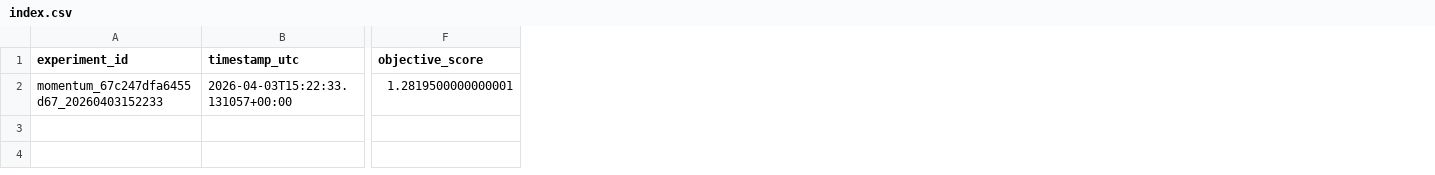
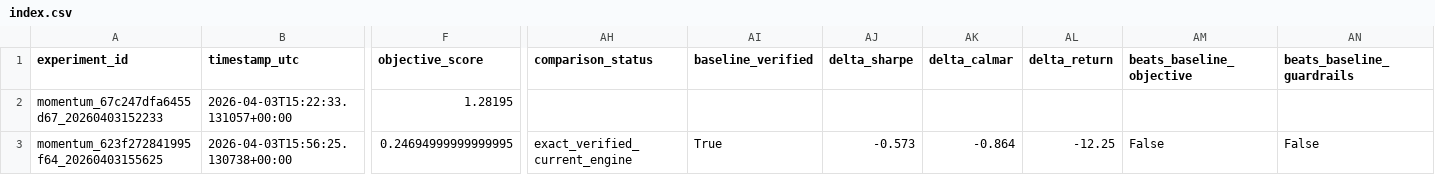
Before and after one commit to Grahlus/sp500-autoresearch, a CSV file: experiments/index.csv, drawn as a sheet; only a part is shown, gaps mark what is left out; rows hold the shown columns only; the diff names each change by its address in the sheet, - before the commit and + after, or states it on an @@ line.

```diff
--- a/experiments/index.csv
+++ b/experiments/index.csv
+column AH (comparison_status), empty
+column AI (baseline_verified), empty
+column AJ (delta_sharpe), empty
+column AK (delta_calmar), empty
+column AL (delta_return), empty
+column AM (beats_baseline_objective), empty
+column AN (beats_baseline_guardrails), empty
-F2 (objective_score): 1.2819500000000001
+F2 (objective_score): 1.28195
+row 3: momentum_623f272841995f64_20260403155625 | 2026-04-03T15:56:25.130738+00:00 | 0.24694999999999995 | exact_verified_current_engine | True | -0.573 | -0.864 | -12.25 | False | False
```
Also changed, not shown: 17 other files.
